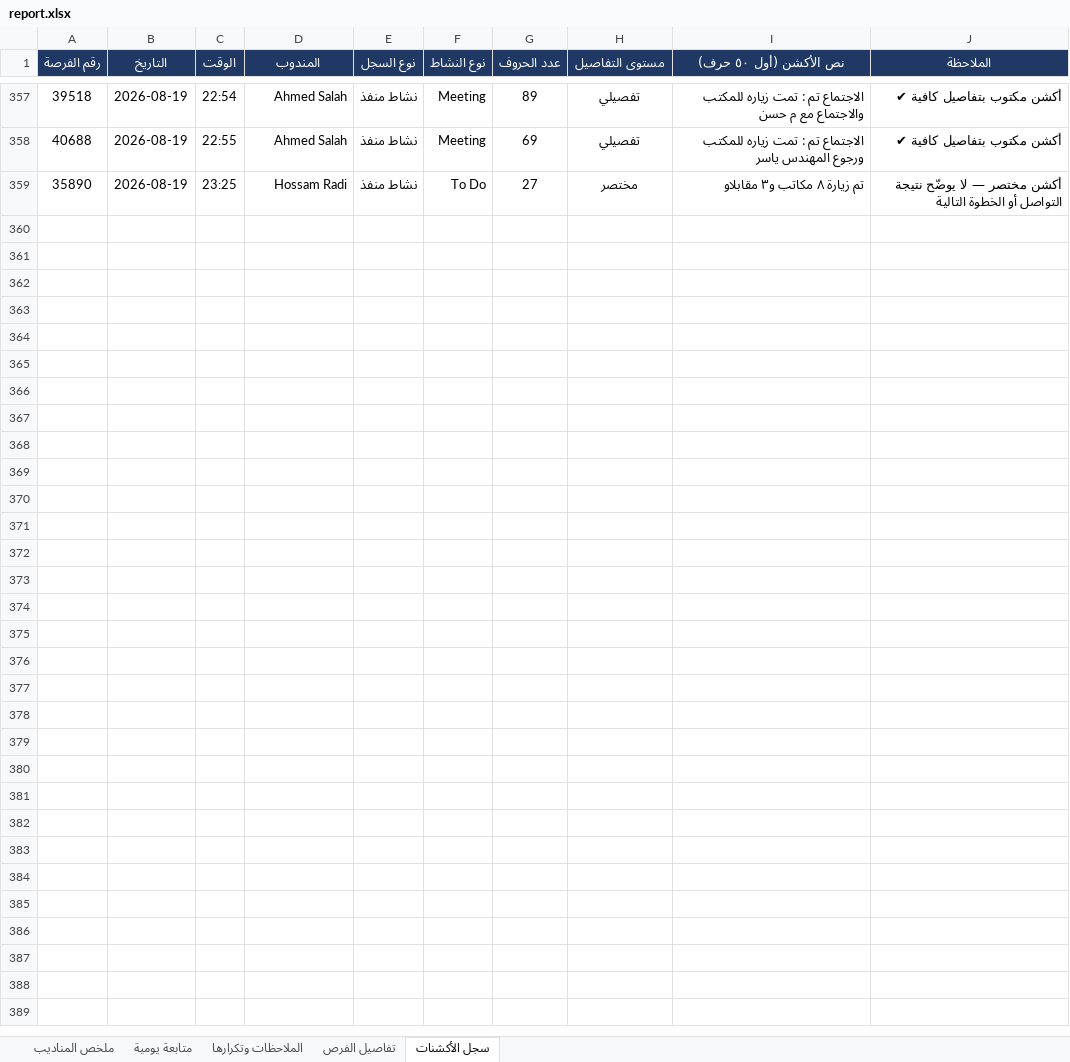
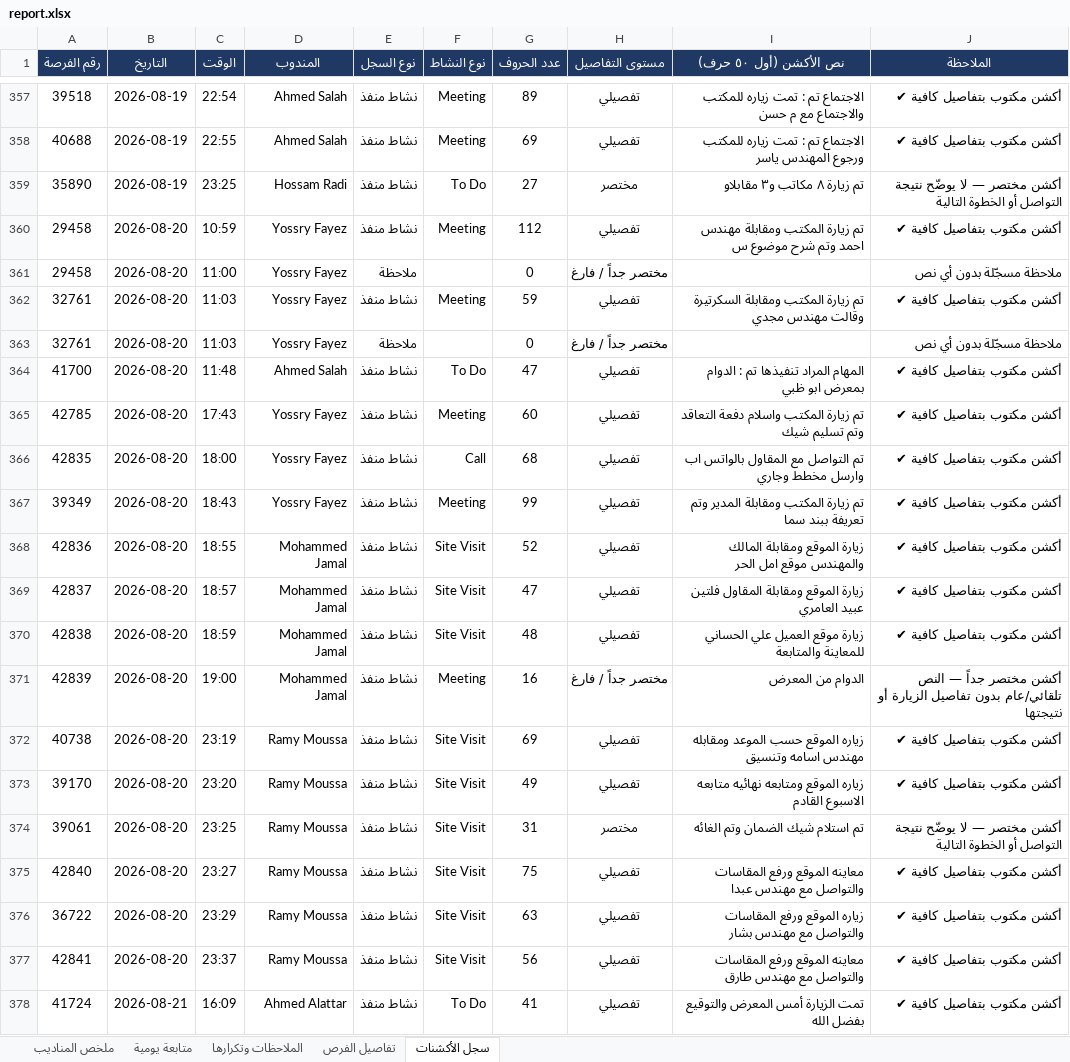
Before and after one commit to smou-lifts/daily, an Excel workbook: report.xlsx, sheet سجل الأكشنات, drawn as a sheet; only a part is shown, gaps mark what is left out; values as stored, in another font and other column widths than the file's, no borders; charts and pictures and conditional formats not drawn; the diff covers the shown part only; the diff names each change by its address in the sheet, - before the commit and + after, or states it on an @@ line.

```diff
--- a/report.xlsx (sheet سجل الأكشنات)
+++ b/report.xlsx (sheet سجل الأكشنات)
+row 360: 29458 | 2026-08-20 | 10:59 | Yossry Fayez | نشاط منفذ | Meeting | 112 | تفصيلي | تم زيارة المكتب ومقابلة مهندس احمد وتم شرح موضوع س | أكشن مكتوب بتفاصيل كافية ✔
+row 361: 29458 | 2026-08-20 | 11:00 | Yossry Fayez | ملاحظة |  | 0 | مختصر جداً / فارغ |  | ملاحظة مسجّلة بدون أي نص
+row 362: 32761 | 2026-08-20 | 11:03 | Yossry Fayez | نشاط منفذ | Meeting | 59 | تفصيلي | تم زيارة المكتب ومقابلة السكرتيرة وقالت مهندس مجدي | أكشن مكتوب بتفاصيل كافية ✔
+row 363: 32761 | 2026-08-20 | 11:03 | Yossry Fayez | ملاحظة |  | 0 | مختصر جداً / فارغ |  | ملاحظة مسجّلة بدون أي نص
+row 364: 41700 | 2026-08-20 | 11:48 | Ahmed Salah | نشاط منفذ | To Do | 47 | تفصيلي | المهام المراد تنفيذها تم : الدوام بمعرض ابو ظبي | أكشن مكتوب بتفاصيل كافية ✔
+row 365: 42785 | 2026-08-20 | 17:43 | Yossry Fayez | نشاط منفذ | Meeting | 60 | تفصيلي | تم زيارة المكتب واسلام دفعة التعاقد وتم تسليم شيك | أكشن مكتوب بتفاصيل كافية ✔
+row 366: 42835 | 2026-08-20 | 18:00 | Yossry Fayez | نشاط منفذ | Call | 68 | تفصيلي | تم التواصل مع المقاول بالواتس اب وارسل مخطط وجاري | أكشن مكتوب بتفاصيل كافية ✔
+row 367: 39349 | 2026-08-20 | 18:43 | Yossry Fayez | نشاط منفذ | Meeting | 99 | تفصيلي | تم زيارة المكتب ومقابلة المدير وتم تعريفة ببند سما | أكشن مكتوب بتفاصيل كافية ✔
+row 368: 42836 | 2026-08-20 | 18:55 | Mohammed Jamal | نشاط منفذ | Site Visit | 52 | تفصيلي | زيارة الموقع ومقابلة المالك والمهندس موقع امل الحر | أكشن مكتوب بتفاصيل كافية ✔
+row 369: 42837 | 2026-08-20 | 18:57 | Mohammed Jamal | نشاط منفذ | Site Visit | 47 | تفصيلي | زيارة الموقع ومقابلة المقاول فلتين عبيد العامري | أكشن مكتوب بتفاصيل كافية ✔
+row 370: 42838 | 2026-08-20 | 18:59 | Mohammed Jamal | نشاط منفذ | Site Visit | 48 | تفصيلي | زيارة موقع العميل علي الحساني للمعاينة والمتابعة | أكشن مكتوب بتفاصيل كافية ✔
+row 371: 42839 | 2026-08-20 | 19:00 | Mohammed Jamal | نشاط منفذ | Meeting | 16 | مختصر جداً / فارغ | الدوام من المعرض | أكشن مختصر جداً — النص تلقائي/عام بدون تفاصيل الزيارة أو نتيجتها
+row 372: 40738 | 2026-08-20 | 23:19 | Ramy Moussa | نشاط منفذ | Site Visit | 69 | تفصيلي | زياره الموقع حسب الموعد ومقابله مهندس اسامه وتنسيق | أكشن مكتوب بتفاصيل كافية ✔
+row 373: 39170 | 2026-08-20 | 23:20 | Ramy Moussa | نشاط منفذ | Site Visit | 49 | تفصيلي | زياره الموقع ومتابعه نهائيه متابعه الاسبوع القادم | أكشن مكتوب بتفاصيل كافية ✔
+row 374: 39061 | 2026-08-20 | 23:25 | Ramy Moussa | نشاط منفذ | Site Visit | 31 | مختصر | تم استلام شيك الضمان وتم الغائه | أكشن مختصر — لا يوضّح نتيجة التواصل أو الخطوة التالية
+row 375: 42840 | 2026-08-20 | 23:27 | Ramy Moussa | نشاط منفذ | Site Visit | 75 | تفصيلي | معاينه الموقع ورفع المقاسات والتواصل مع مهندس عبدا | أكشن مكتوب بتفاصيل كافية ✔
+row 376: 36722 | 2026-08-20 | 23:29 | Ramy Moussa | نشاط منفذ | Site Visit | 63 | تفصيلي | زياره الموقع ورفع المقاسات والتواصل مع مهندس بشار | أكشن مكتوب بتفاصيل كافية ✔
+row 377: 42841 | 2026-08-20 | 23:37 | Ramy Moussa | نشاط منفذ | Site Visit | 56 | تفصيلي | معاينه الموقع ورفع المقاسات والتواصل مع مهندس طارق | أكشن مكتوب بتفاصيل كافية ✔
+row 378: 41724 | 2026-08-21 | 16:09 | Ahmed Alattar | نشاط منفذ | To Do | 41 | تفصيلي | تمت الزيارة أمس المعرض والتوقيع بفضل الله | أكشن مكتوب بتفاصيل كافية ✔
```
Also changed, not shown: 12 added rows elsewhere in this sheet, sheet تفاصيل الفرص, sheet الملاحظات وتكرارها, sheet ملخص المناديب, sheet متابعة يومية, formulas that keep their value, 1 other file.
